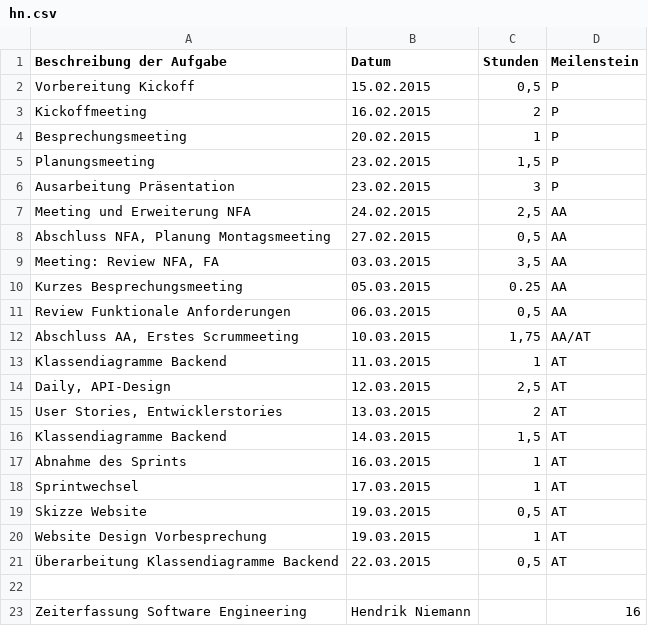
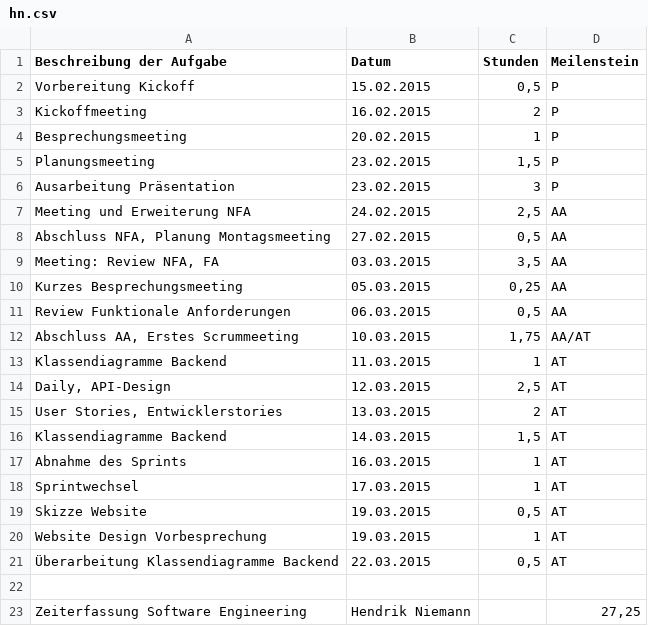
Before and after one commit to Alergeek/Dokumentation, a CSV file: Allergeeks/Zeiterfassung/hn.csv, drawn as a sheet; the diff names each change by its address in the sheet, - before the commit and + after, or states it on an @@ line.

Commit message:
changed seperator from semicolon to colon

```diff
--- a/Allergeeks/Zeiterfassung/hn.csv
+++ b/Allergeeks/Zeiterfassung/hn.csv
-C10 (Stunden): 0.25
+C10 (Stunden): 0,25
-D23 (Meilenstein): 16
+D23 (Meilenstein): 27,25
```
